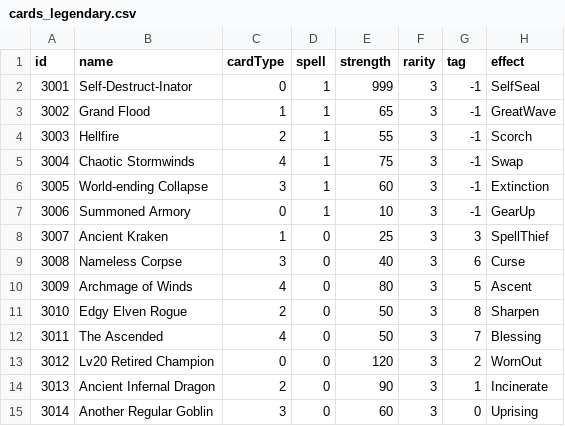
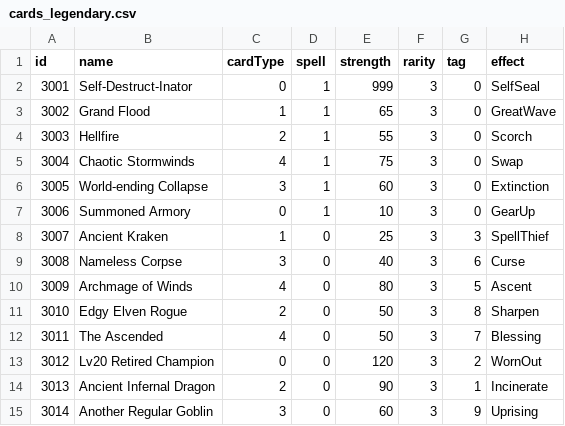
Before and after one commit to akramreiter/SWEN1-mtcg, a CSV file: src/main/resources/cards_legendary.csv, drawn as a sheet.

Commit message:
[DEV] epic cards and several small adjustments

```diff
--- a/src/main/resources/cards_legendary.csv
+++ b/src/main/resources/cards_legendary.csv
@@ -1,8 +1,8 @@
 id,name,cardType,spell,strength,rarity,tag,effect
-3001,Self-Destruct-Inator,0,1,999,3,-1,SelfSeal
-3002,Grand Flood,1,1,65,3,-1,GreatWave
-3003,Hellfire,2,1,55,3,-1,Scorch
-3004,Chaotic Stormwinds,4,1,75,3,-1,Swap
-3005,World-ending Collapse,3,1,60,3,-1,Extinction
-3006,Summoned Armory,0,1,10,3,-1,GearUp
+3001,Self-Destruct-Inator,0,1,999,3,0,SelfSeal
+3002,Grand Flood,1,1,65,3,0,GreatWave
+3003,Hellfire,2,1,55,3,0,Scorch
+3004,Chaotic Stormwinds,4,1,75,3,0,Swap
+3005,World-ending Collapse,3,1,60,3,0,Extinction
+3006,Summoned Armory,0,1,10,3,0,GearUp
 3007,Ancient Kraken,1,0,25,3,3,SpellThief
@@ -14,2 +14,2 @@ id,name,cardType,spell,strength,rarity,tag,effect
 3013,Ancient Infernal Dragon,2,0,90,3,1,Incinerate
-3014,Another Regular Goblin,3,0,60,3,0,Uprising
+3014,Another Regular Goblin,3,0,60,3,9,Uprising
```
Also changed, not shown: 26 other files.
